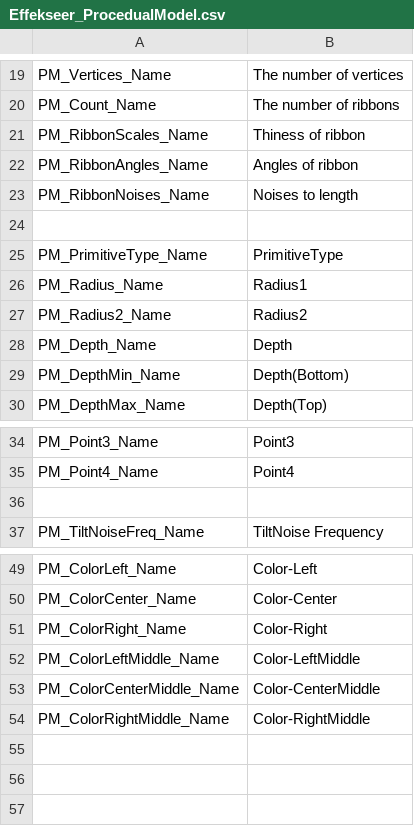
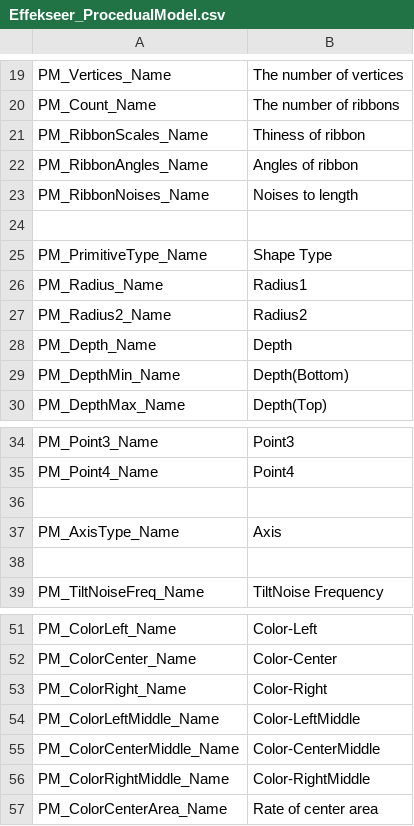
Before and after one commit to effekseer/Effekseer, a CSV file: Dev/release/resources/languages/en/Effekseer_ProcedualModel.csv, drawn as a sheet; only a part is shown, gaps mark what is left out.

```diff
--- a/Dev/release/resources/languages/en/Effekseer_ProcedualModel.csv
+++ b/Dev/release/resources/languages/en/Effekseer_ProcedualModel.csv
@@ -24,3 +24,3 @@ PM_RibbonNoises_Name,Noises to length
 
-PM_PrimitiveType_Name,PrimitiveType
+PM_PrimitiveType_Name,Shape Type
 PM_Radius_Name,Radius1
@@ -35,2 +35,4 @@ PM_Point3_Name,Point3
 PM_Point4_Name,Point4
+
+PM_AxisType_Name,Axis
 
@@ -54 +56,2 @@ PM_ColorCenterMiddle_Name,Color-CenterMiddle
 PM_ColorRightMiddle_Name,Color-RightMiddle
+PM_ColorCenterArea_Name, Rate of center area
```
Also changed, not shown: Dev/release/resources/languages/ja/Effekseer_ProcedualModel.csv.
